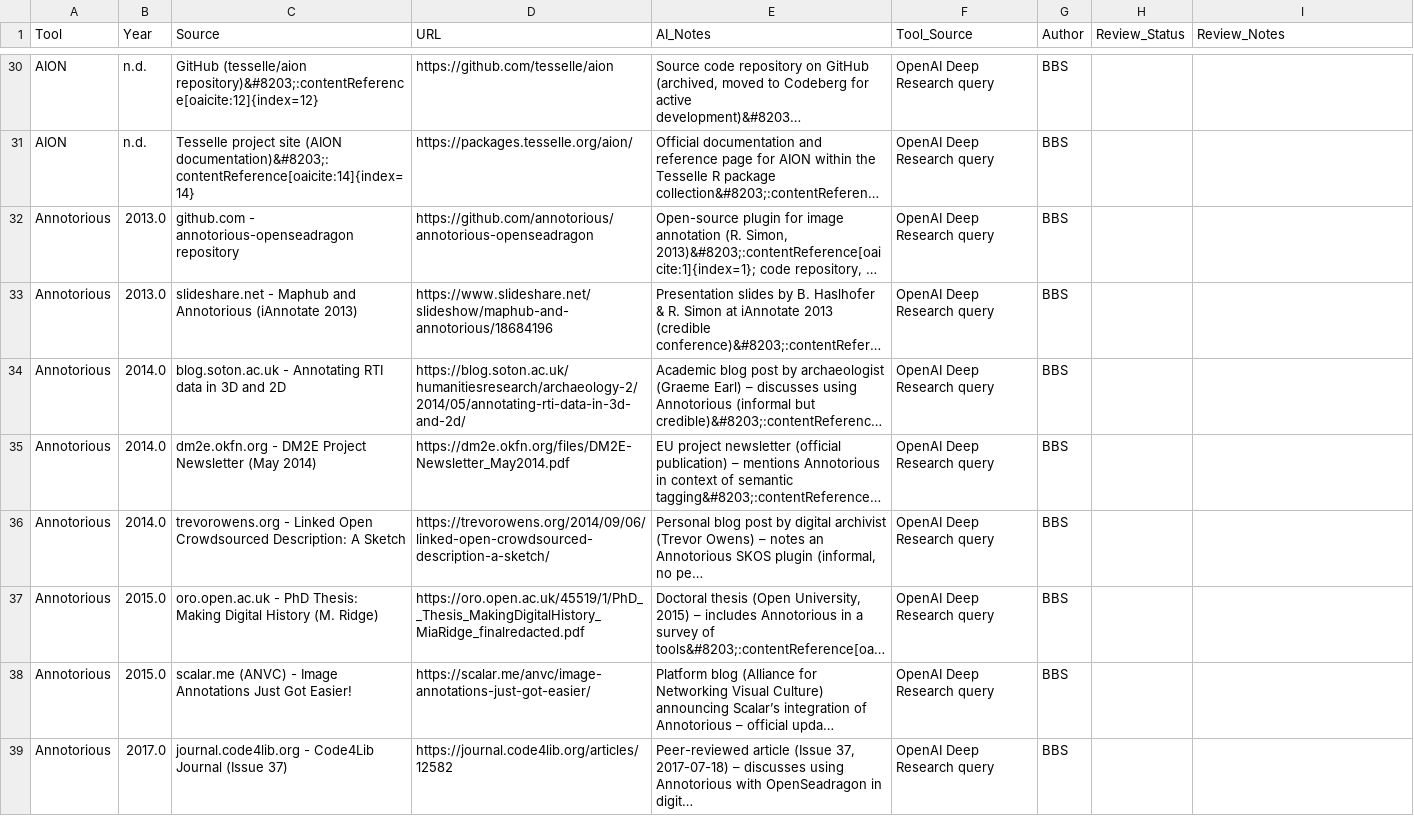
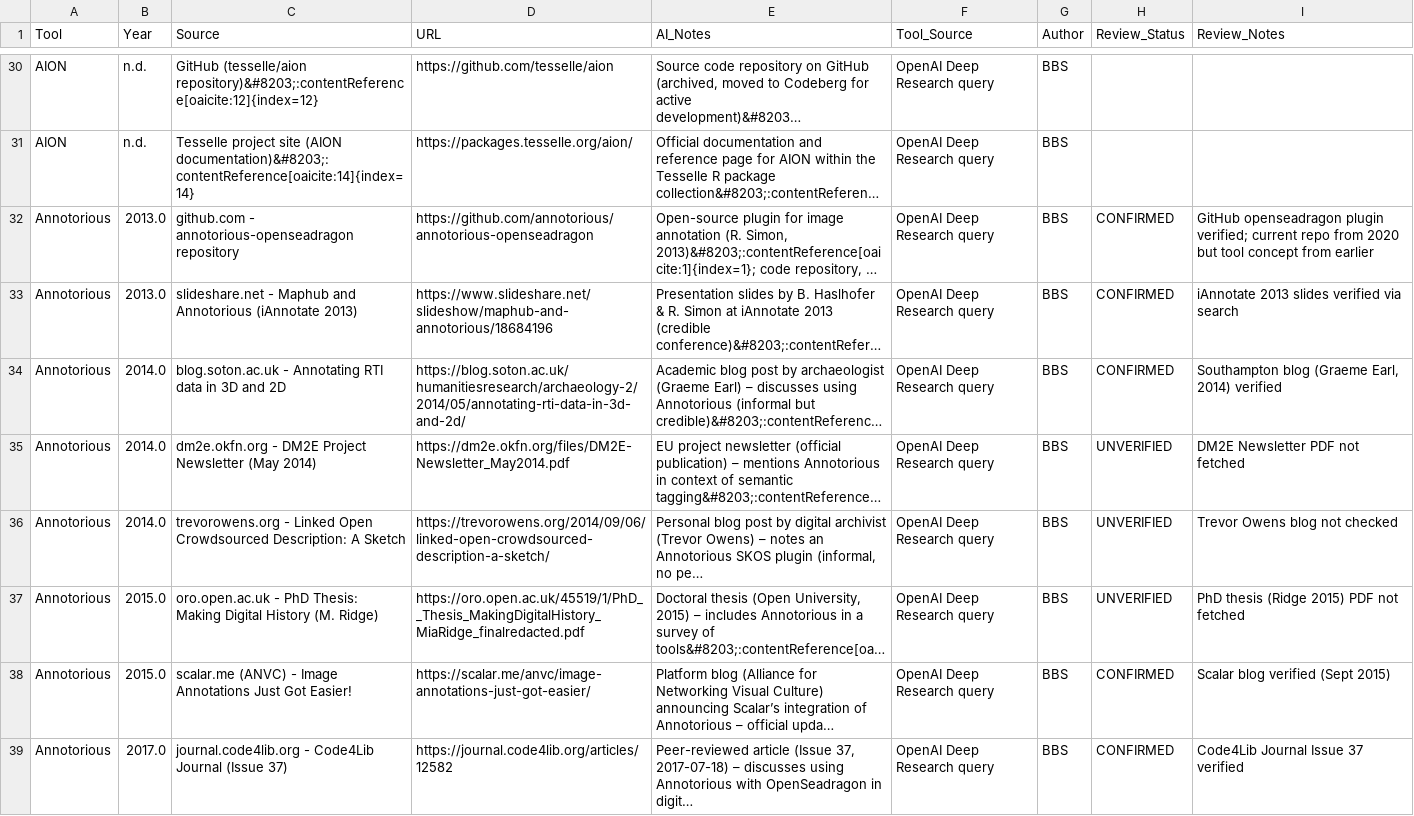
Before and after one commit to saross/theseus-ship, a CSV file: llm-absence-judgement/results-tools/tool-evidence-granular.csv, drawn as a sheet; only a part is shown, gaps mark what is left out; long unchanged cells end in …; the diff covers the shown part only; the diff names each change by its address in the sheet, - before the commit and + after, or states it on an @@ line.

```diff
--- a/llm-absence-judgement/results-tools/tool-evidence-granular.csv
+++ b/llm-absence-judgement/results-tools/tool-evidence-granular.csv
-H32:H34 (Review_Status): (empty)
+H32:H34 (Review_Status): CONFIRMED
-I32 (Review_Notes): (empty)
+I32 (Review_Notes): GitHub openseadragon plugin verified; current repo from 2020 but tool concept from earlier
-I33 (Review_Notes): (empty)
+I33 (Review_Notes): iAnnotate 2013 slides verified via search
-I34 (Review_Notes): (empty)
+I34 (Review_Notes): Southampton blog (Graeme Earl, 2014) verified
-H35:H37 (Review_Status): (empty)
+H35:H37 (Review_Status): UNVERIFIED
-I35 (Review_Notes): (empty)
+I35 (Review_Notes): DM2E Newsletter PDF not fetched
-I36 (Review_Notes): (empty)
+I36 (Review_Notes): Trevor Owens blog not checked
-I37 (Review_Notes): (empty)
+I37 (Review_Notes): PhD thesis (Ridge 2015) PDF not fetched
-H38:H39 (Review_Status): (empty)
+H38:H39 (Review_Status): CONFIRMED
-I38 (Review_Notes): (empty)
+I38 (Review_Notes): Scalar blog verified (Sept 2015)
-I39 (Review_Notes): (empty)
+I39 (Review_Notes): Code4Lib Journal Issue 37 verified
```
Also changed, not shown: 16 edited cells elsewhere in this file.
